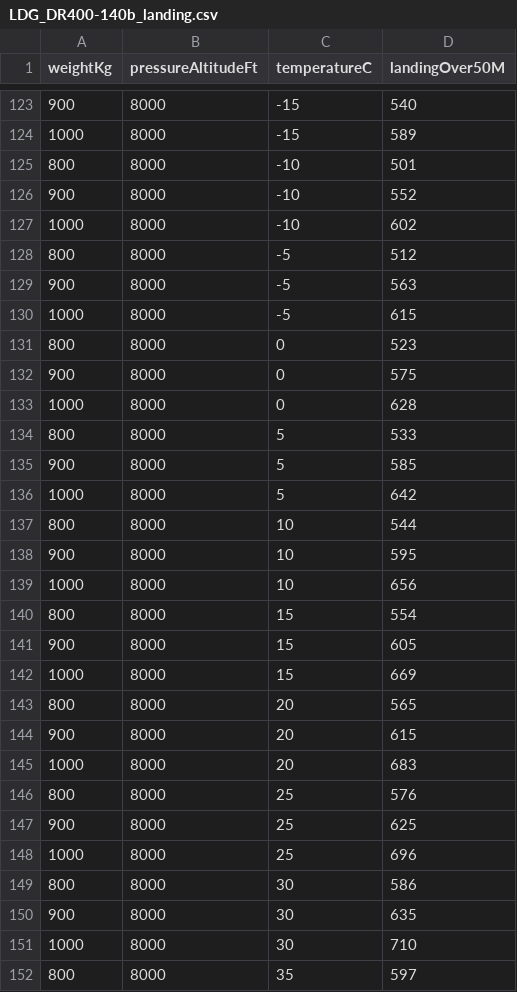
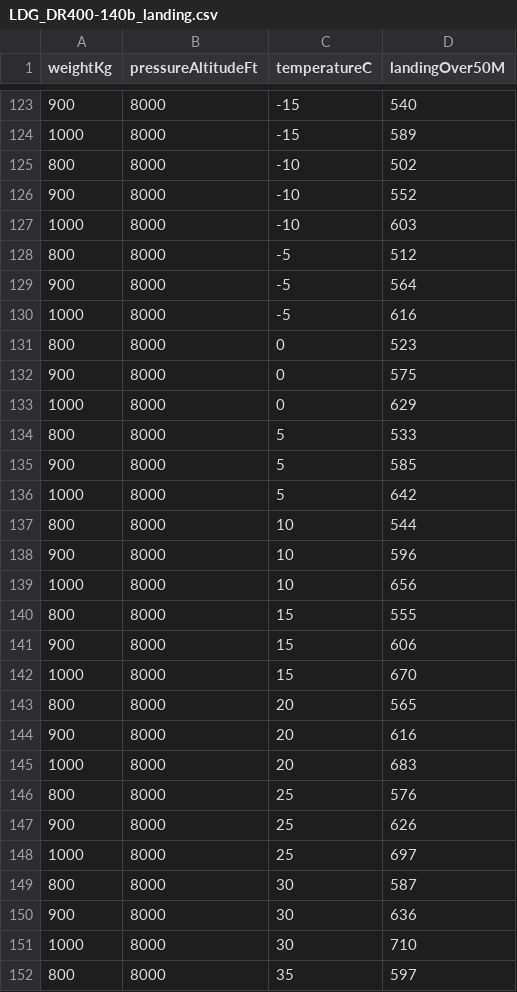
Before and after one commit to diaznet/rPerf-Tools, a CSV file: poh-chart-digitizer/projects/dr400-140b/LDG_DR400-140b_landing.csv, drawn as a sheet; only a part is shown, gaps mark what is left out; the diff covers the shown part only.

```diff
--- a/poh-chart-digitizer/projects/dr400-140b/LDG_DR400-140b_landing.csv
+++ b/poh-chart-digitizer/projects/dr400-140b/LDG_DR400-140b_landing.csv
@@ -124,11 +124,11 @@ weightKg,pressureAltitudeFt,temperatureC,landingOver50M
 1000,8000,-15,589
-800,8000,-10,501
+800,8000,-10,502
 900,8000,-10,552
-1000,8000,-10,602
+1000,8000,-10,603
 800,8000,-5,512
-900,8000,-5,563
-1000,8000,-5,615
+900,8000,-5,564
+1000,8000,-5,616
 800,8000,0,523
 900,8000,0,575
-1000,8000,0,628
+1000,8000,0,629
 800,8000,5,533
@@ -137,15 +137,15 @@ weightKg,pressureAltitudeFt,temperatureC,landingOver50M
 800,8000,10,544
-900,8000,10,595
+900,8000,10,596
 1000,8000,10,656
-800,8000,15,554
-900,8000,15,605
-1000,8000,15,669
+800,8000,15,555
+900,8000,15,606
+1000,8000,15,670
 800,8000,20,565
-900,8000,20,615
+900,8000,20,616
 1000,8000,20,683
 800,8000,25,576
-900,8000,25,625
-1000,8000,25,696
-800,8000,30,586
-900,8000,30,635
+900,8000,25,626
+1000,8000,25,697
+800,8000,30,587
+900,8000,30,636
 1000,8000,30,710
```
Also changed, not shown: 25 edited cells elsewhere in this file, poh-chart-digitizer/projects/dr400-140b/TKOF_DR400-140b_takeoff.csv, 22 other files.
